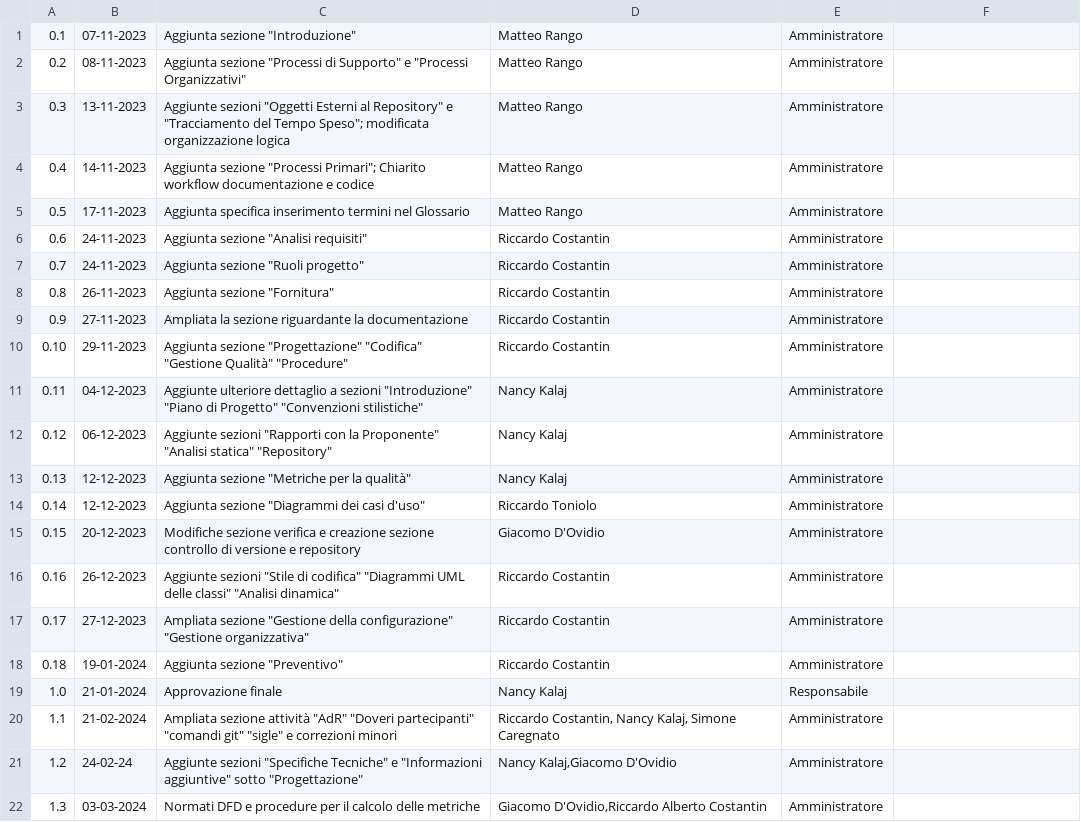
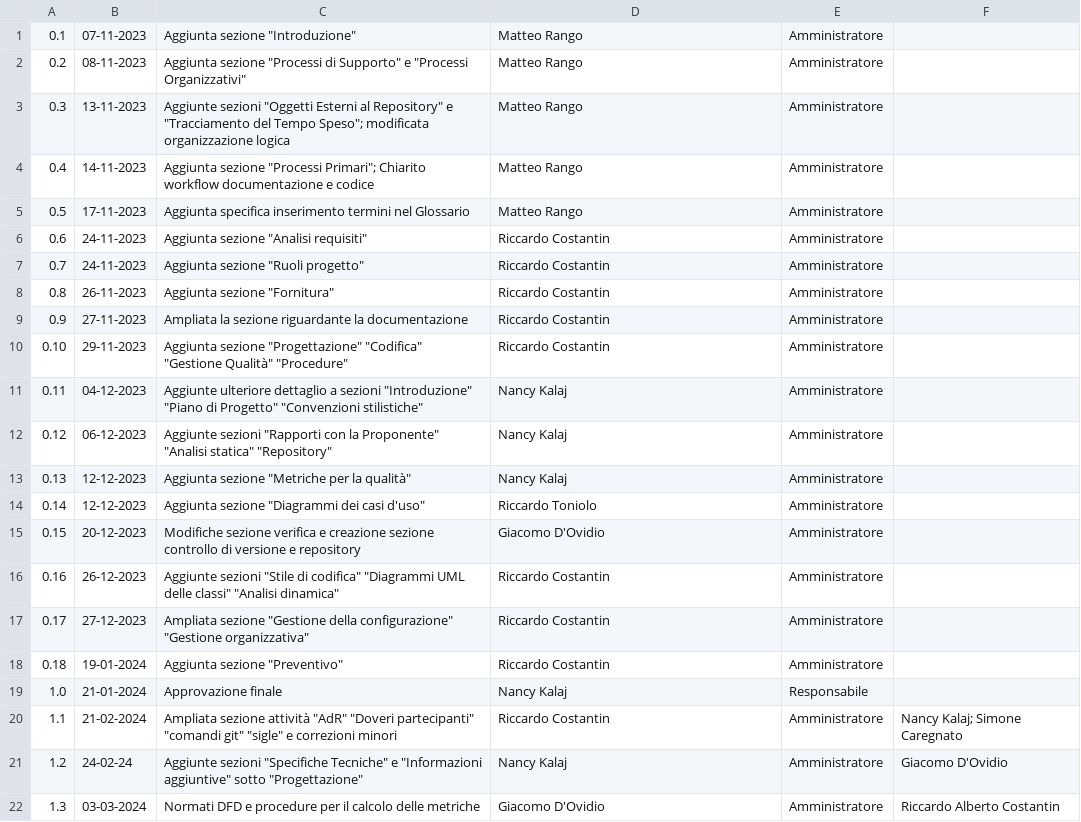
Before and after one commit to SWATEngineering/Docs, a CSV file: src/3_PB/NormeDiProgetto/changelog.csv, drawn as a sheet.

```diff
--- a/src/3_PB/NormeDiProgetto/changelog.csv
+++ b/src/3_PB/NormeDiProgetto/changelog.csv
@@ -19,4 +19,4 @@
 1.0,21-01-2024,Approvazione finale,Nancy Kalaj,Responsabile,""
-1.1,21-02-2024,Ampliata sezione attività "AdR" "Doveri partecipanti" "comandi git" "sigle" e correzioni minori,"Riccardo Costantin, Nancy Kalaj, Simone Caregnato",Amministratore,""
-1.2,24-02-24,Aggiunte sezioni "Specifiche Tecniche" e "Informazioni aggiuntive" sotto "Progettazione","Nancy Kalaj,Giacomo D'Ovidio",Amministratore,""
-1.3,03-03-2024,Normati DFD e procedure per il calcolo delle metriche,"Giacomo D'Ovidio,Riccardo Alberto Costantin",Amministratore,""
+1.1,21-02-2024,Ampliata sezione attività "AdR" "Doveri partecipanti" "comandi git" "sigle" e correzioni minori,"Riccardo Costantin",Amministratore,"Nancy Kalaj; Simone Caregnato"
+1.2,24-02-24,Aggiunte sezioni "Specifiche Tecniche" e "Informazioni aggiuntive" sotto "Progettazione","Nancy Kalaj",Amministratore,"Giacomo D'Ovidio"
+1.3,03-03-2024,Normati DFD e procedure per il calcolo delle metriche,"Giacomo D'Ovidio",Amministratore,"Riccardo Alberto Costantin"
```
Also changed, not shown: 1 other file.
